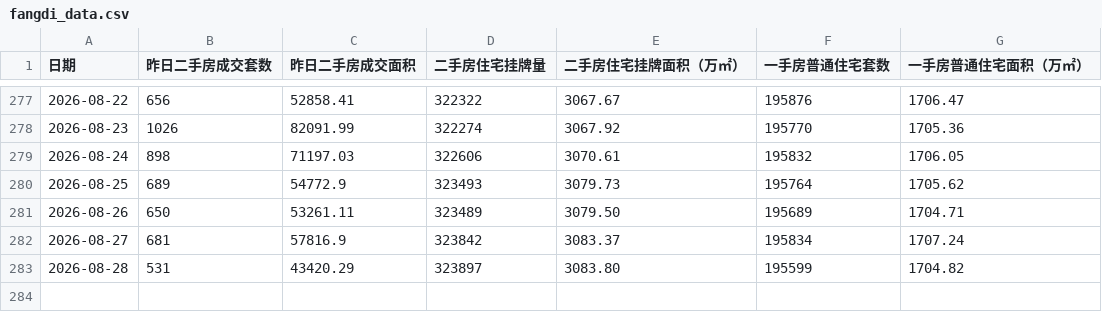
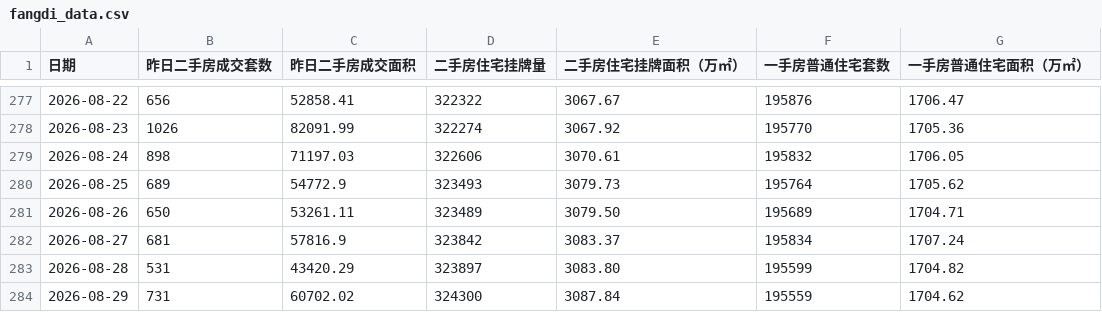
Before and after one commit to hotskiper/daily-craw, a CSV file: fangdi_data.csv, drawn as a sheet; only a part is shown, gaps mark what is left out.

```diff
--- a/fangdi_data.csv
+++ b/fangdi_data.csv
@@ -283 +283,2 @@
 2026-08-28,531,43420.29,323897,3083.80,195599,1704.82
+2026-08-29,731,60702.02,324300,3087.84,195559,1704.62
```
